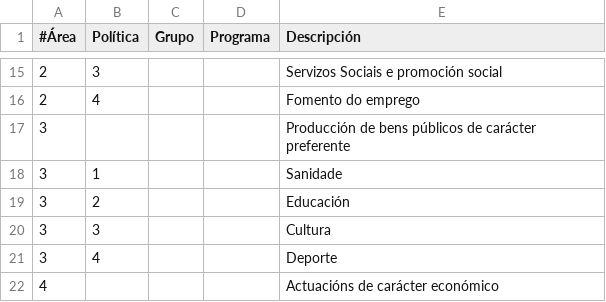
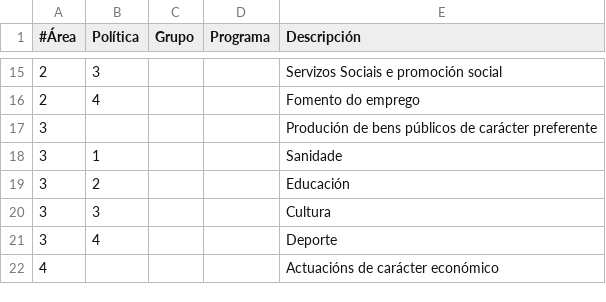
Before and after one commit to civio/presupuesto-coruna, a CSV file: data/gl/areas_funcionales.csv, drawn as a sheet; only a part is shown, gaps mark what is left out.

```diff
--- a/data/gl/areas_funcionales.csv
+++ b/data/gl/areas_funcionales.csv
@@ -16,3 +16,3 @@
 2,4,,,Fomento do emprego
-3,,,,Producción de bens públicos de carácter preferente
+3,,,,Produción de bens públicos de carácter preferente
 3,1,,,Sanidade
```
Also changed, not shown: data/es/areas_funcionales.csv.
